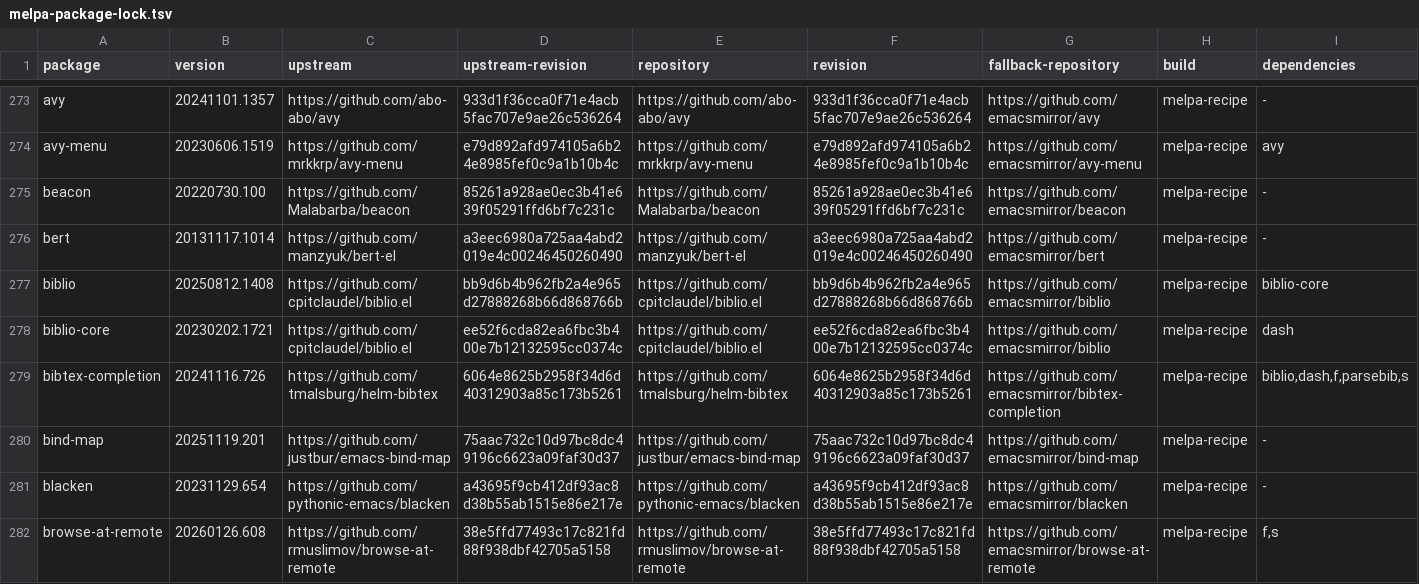
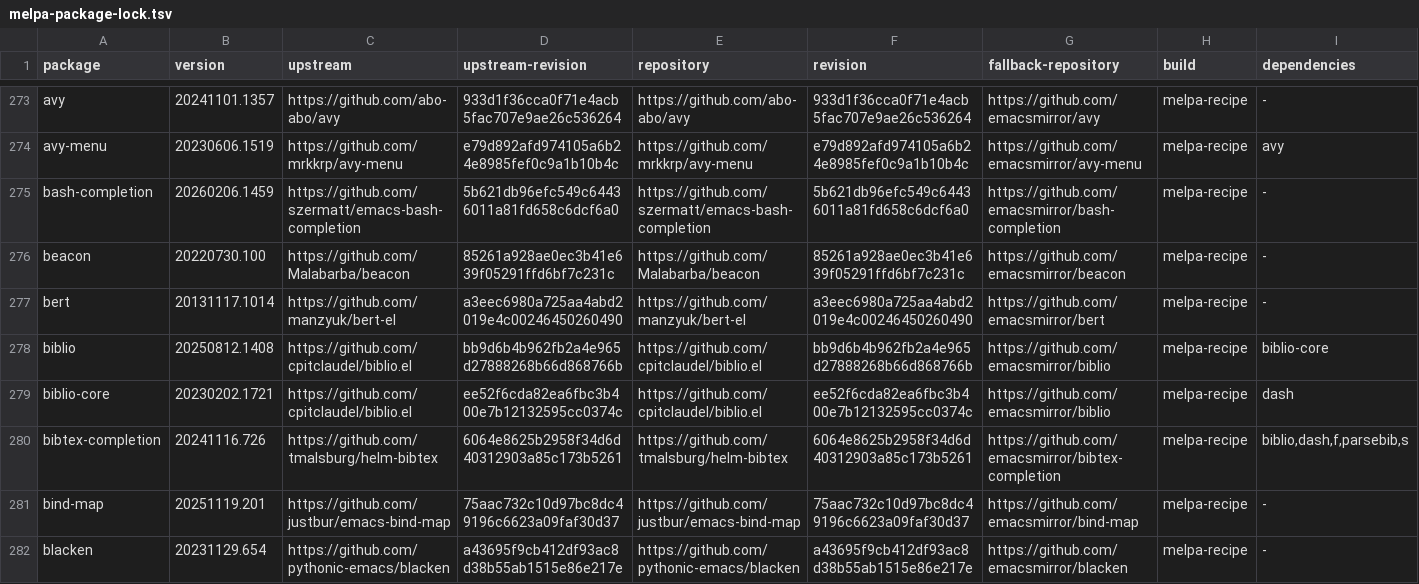
Before and after one commit to ArthurHeymans/neomacs, a TSV file: neomacs-melpa-test-support/melpa-package-lock.tsv, drawn as a sheet; only a part is shown, gaps mark what is left out; the shorter side is filled out with more unchanged rows; the diff names each change by its address in the sheet, - before the commit and + after, or states it on an @@ line.

Commit message:
test(melpa): cover bash-completion
Pin MELPA 20260206.1459 from upstream 5b621db96efc549c64436011a81fd658c6dcf6a0.
Add public setup, tokenize/quote, nocomint/capf completion, timeout, debug,
and reset parity coverage.

```diff
--- a/neomacs-melpa-test-support/melpa-package-lock.tsv
+++ b/neomacs-melpa-test-support/melpa-package-lock.tsv
+row 275: bash-completion | 20260206.1459 | https://github.com/szermatt/emacs-bash-completion | 5b621db96efc549c64436011a81fd658c6dcf6a0 | https://github.com/szermatt/emacs-bash-completion | 5b621db96efc549c64436011a81fd658c6dcf6a0 | https://github.com/emacsmirror/bash-completion | melpa-recipe | -
```
Also changed, not shown: neomacs-melpa-tests/melpa-top500-roadmap.tsv, 4 other files.
